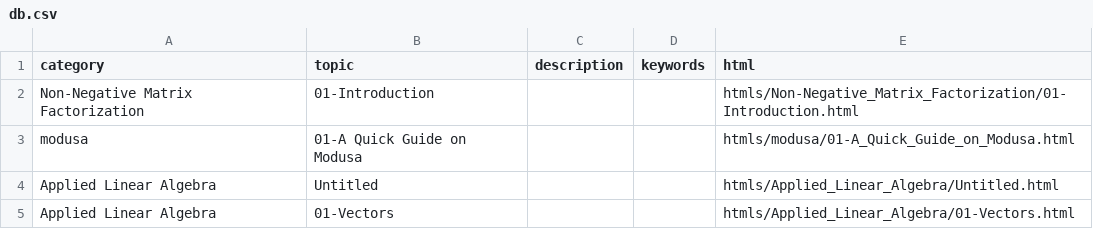
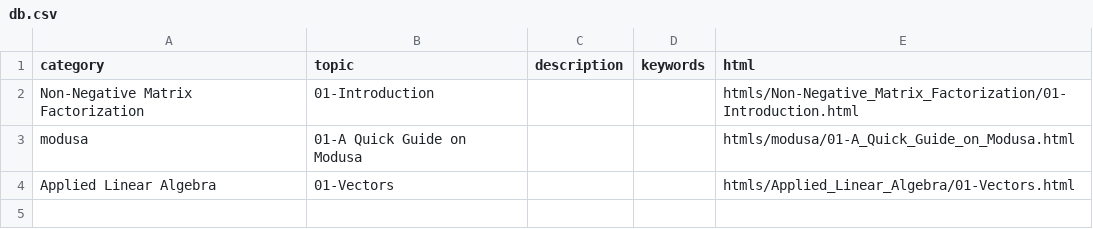
Before and after one commit to meluron/devquest, a CSV file: db.csv, drawn as a sheet.

```diff
--- a/db.csv
+++ b/db.csv
@@ -3,3 +3,2 @@ Non-Negative Matrix Factorization,01-Introduction,,,htmls/Non-Negative_Matrix_Fa
 modusa,01-A Quick Guide on Modusa,,,htmls/modusa/01-A_Quick_Guide_on_Modusa.html
-Applied Linear Algebra,Untitled,,,htmls/Applied_Linear_Algebra/Untitled.html
 Applied Linear Algebra,01-Vectors,,,htmls/Applied_Linear_Algebra/01-Vectors.html
```
Also changed, not shown: 6 other files.
